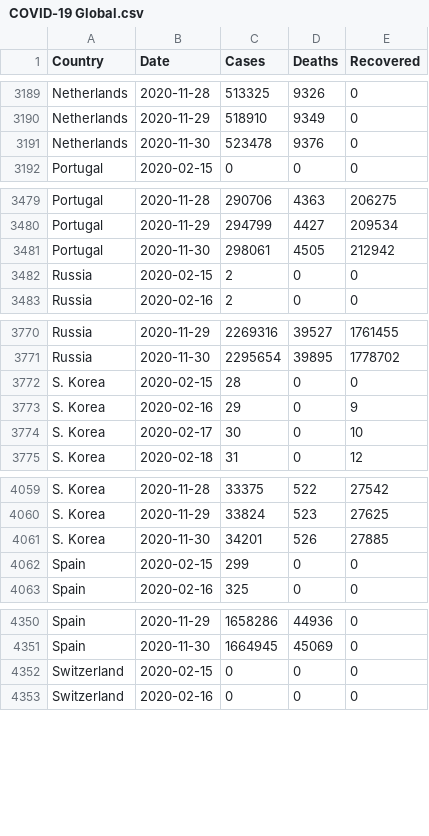
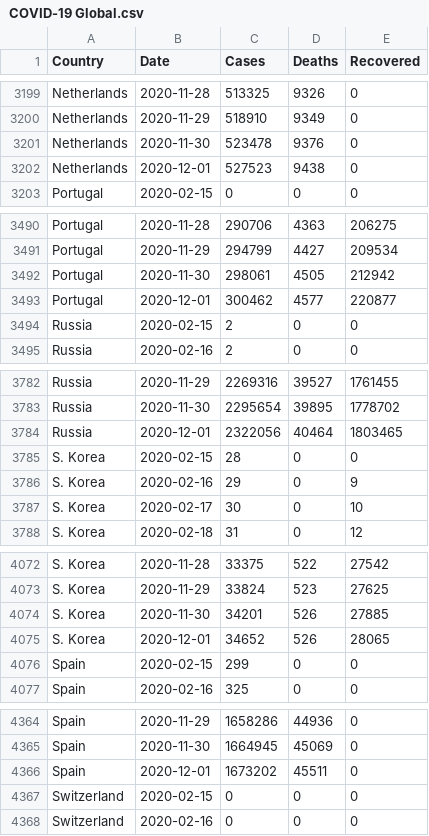
Before and after one commit to MMR-19/COVID-19-Data, a CSV file: COVID-19 Global.csv, drawn as a sheet; only a part is shown, gaps mark what is left out; the diff covers the shown part only.

```diff
--- a/COVID-19 Global.csv
+++ b/COVID-19 Global.csv
@@ -3191,2 +3201,3 @@ Netherlands,2020-11-29,518910,9349,0
 Netherlands,2020-11-30,523478,9376,0
+Netherlands,2020-12-01,527523,9438,0
 Portugal,2020-02-15,0,0,0
@@ -3481,2 +3492,3 @@ Portugal,2020-11-29,294799,4427,209534
 Portugal,2020-11-30,298061,4505,212942
+Portugal,2020-12-01,300462,4577,220877
 Russia,2020-02-15,2,0,0
@@ -3771,2 +3783,3 @@ Russia,2020-11-29,2269316,39527,1761455
 Russia,2020-11-30,2295654,39895,1778702
+Russia,2020-12-01,2322056,40464,1803465
 S. Korea,2020-02-15,28,0,0
@@ -4061,2 +4074,3 @@ S. Korea,2020-11-29,33824,523,27625
 S. Korea,2020-11-30,34201,526,27885
+S. Korea,2020-12-01,34652,526,28065
 Spain,2020-02-15,299,0,0
@@ -4351,2 +4365,3 @@ Spain,2020-11-29,1658286,44936,0
 Spain,2020-11-30,1664945,45069,0
+Spain,2020-12-01,1673202,45511,0
 Switzerland,2020-02-15,0,0,0
```
Also changed, not shown: 13 added rows elsewhere in this file.
